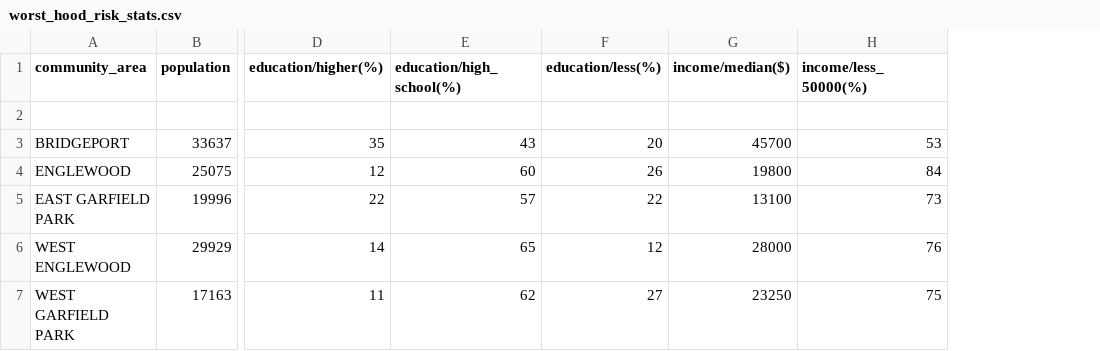
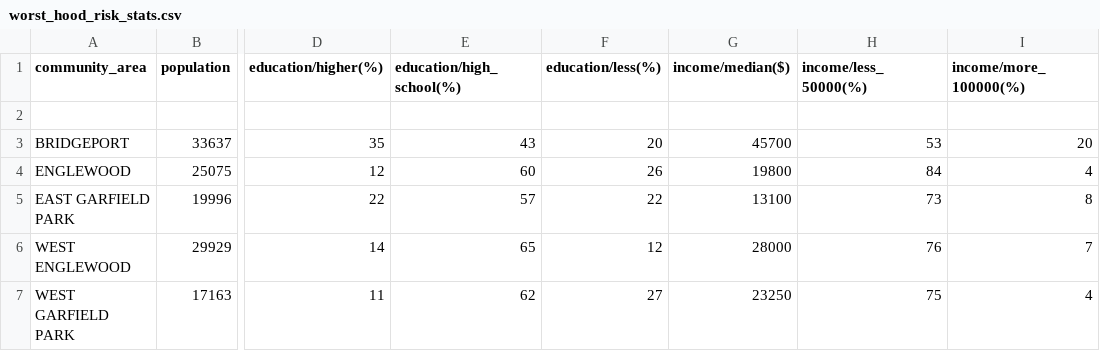
Before and after one commit to Gondolav/ADA-project, a CSV file: data/worst_hood_risk_stats.csv, drawn as a sheet; only a part is shown, gaps mark what is left out; the diff names each change by its address in the sheet, - before the commit and + after, or states it on an @@ line.

Commit message:
Add high income column

```diff
--- a/data/worst_hood_risk_stats.csv
+++ b/data/worst_hood_risk_stats.csv
+column I (income/more_100000(%)), rows 3-7: 20 | 4 | 8 | 7 | 4
```
